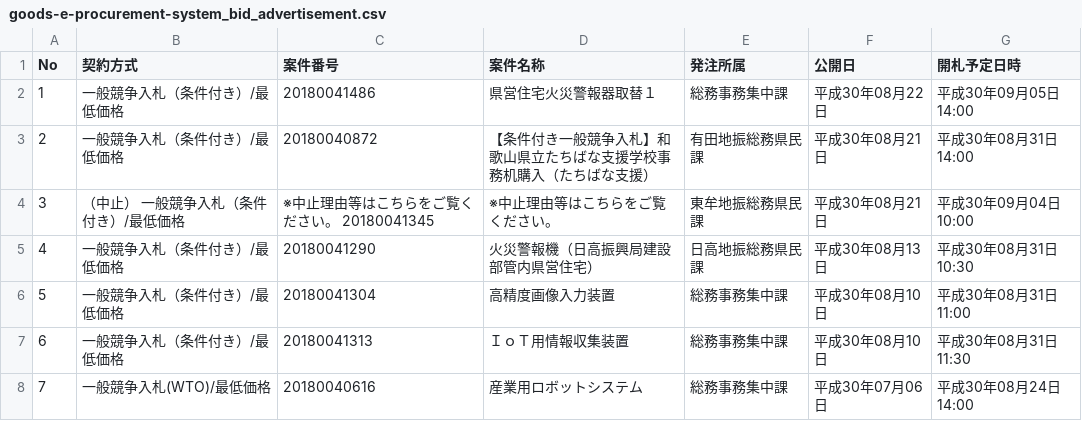
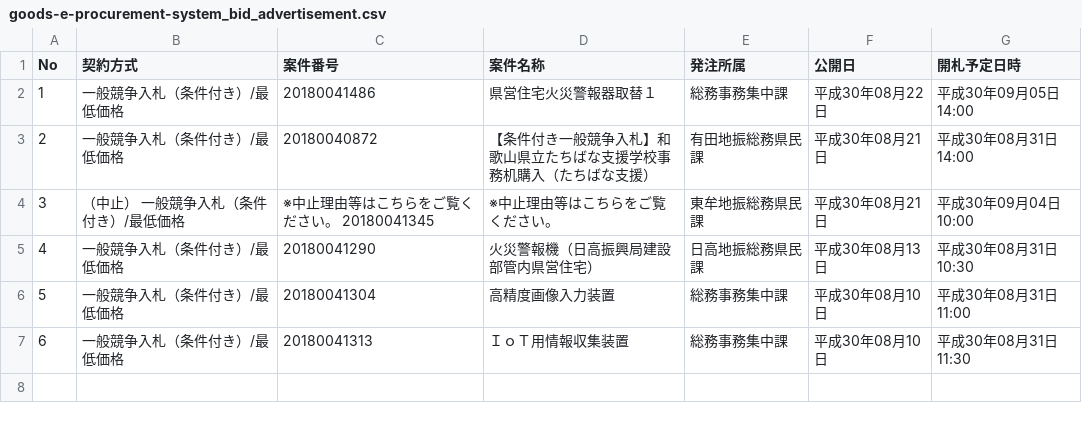
Before and after one commit to wakayama-pref-org/Goods-e-procurement-system_Bid_Advertisement, a CSV file: csv/goods-e-procurement-system_bid_advertisement.csv, drawn as a sheet.

```diff
--- a/csv/goods-e-procurement-system_bid_advertisement.csv
+++ b/csv/goods-e-procurement-system_bid_advertisement.csv
@@ -7,2 +7 @@
 "6","一般競争入札（条件付き）/最低価格","20180041313","ＩｏＴ用情報収集装置","総務事務集中課","平成30年08月10日","平成30年08月31日 11:30"
-"7","一般競争入札(WTO)/最低価格","20180040616","産業用ロボットシステム","総務事務集中課","平成30年07月06日","平成30年08月24日 14:00"
```
Also changed, not shown: 1 other file.
